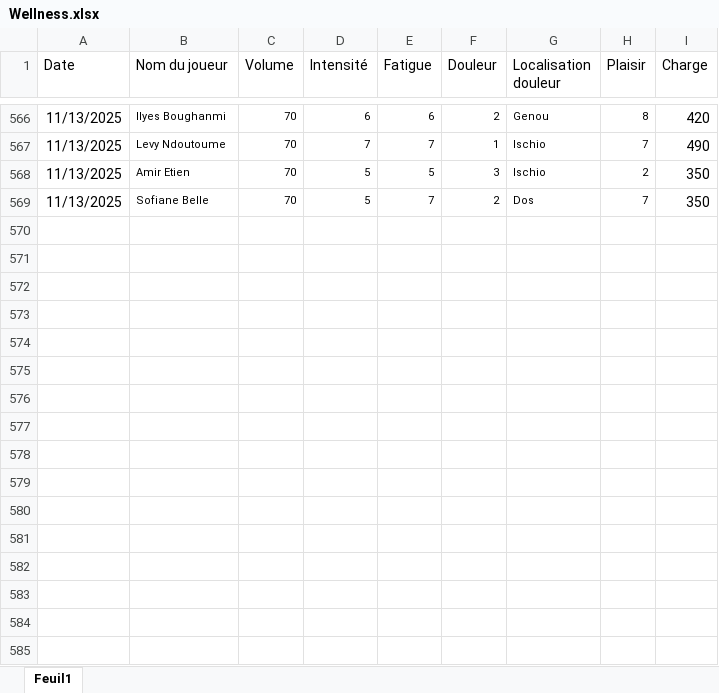
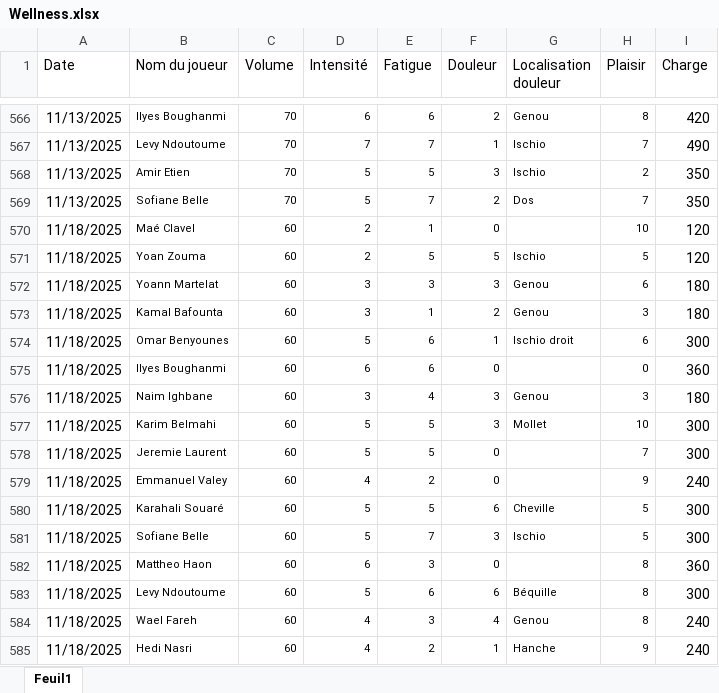
Before and after one commit to Chris15100/lld-app, an Excel workbook: data/Wellness.xlsx, sheet Feuil1, drawn as a sheet; only a part is shown, gaps mark what is left out; values as stored, in another font and other column widths than the file's, no borders; conditional formats not drawn; the diff names each change by its address in the sheet, - before the commit and + after, or states it on an @@ line.

```diff
--- a/data/Wellness.xlsx (sheet Feuil1)
+++ b/data/Wellness.xlsx (sheet Feuil1)
+row 570: 11/18/2025 | Maé Clavel | 60 | 2 | 1 | 0 |  | 10 | 120
+row 571: 11/18/2025 | Yoan Zouma | 60 | 2 | 5 | 5 | Ischio | 5 | 120
+row 572: 11/18/2025 | Yoann Martelat | 60 | 3 | 3 | 3 | Genou | 6 | 180
+row 573: 11/18/2025 | Kamal Bafounta | 60 | 3 | 1 | 2 | Genou | 3 | 180
+row 574: 11/18/2025 | Omar Benyounes | 60 | 5 | 6 | 1 | Ischio droit | 6 | 300
+row 575: 11/18/2025 | Ilyes Boughanmi | 60 | 6 | 6 | 0 |  | 0 | 360
+row 576: 11/18/2025 | Naim Ighbane | 60 | 3 | 4 | 3 | Genou | 3 | 180
+row 577: 11/18/2025 | Karim Belmahi | 60 | 5 | 5 | 3 | Mollet | 10 | 300
+row 578: 11/18/2025 | Jeremie Laurent | 60 | 5 | 5 | 0 |  | 7 | 300
+row 579: 11/18/2025 | Emmanuel Valey | 60 | 4 | 2 | 0 |  | 9 | 240
+row 580: 11/18/2025 | Karahali Souaré | 60 | 5 | 5 | 6 | Cheville | 5 | 300
+row 581: 11/18/2025 | Sofiane Belle | 60 | 5 | 7 | 3 | Ischio | 5 | 300
+row 582: 11/18/2025 | Mattheo Haon | 60 | 6 | 3 | 0 |  | 8 | 360
+row 583: 11/18/2025 | Levy Ndoutoume | 60 | 5 | 6 | 6 | Béquille | 8 | 300
+row 584: 11/18/2025 | Wael Fareh | 60 | 4 | 3 | 4 | Genou | 8 | 240
+row 585: 11/18/2025 | Hedi Nasri | 60 | 4 | 2 | 1 | Hanche | 9 | 240
```
Also changed, not shown: data/DonneesGPSPropres.xlsx, data/Présences.xlsx.
